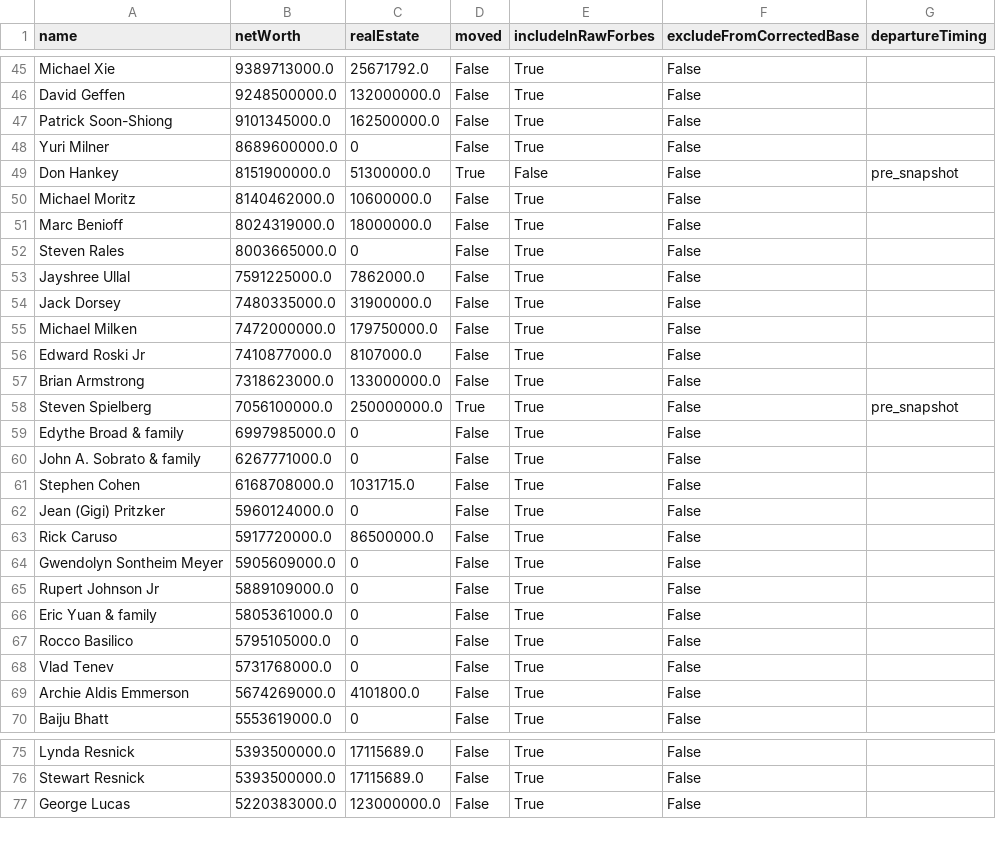
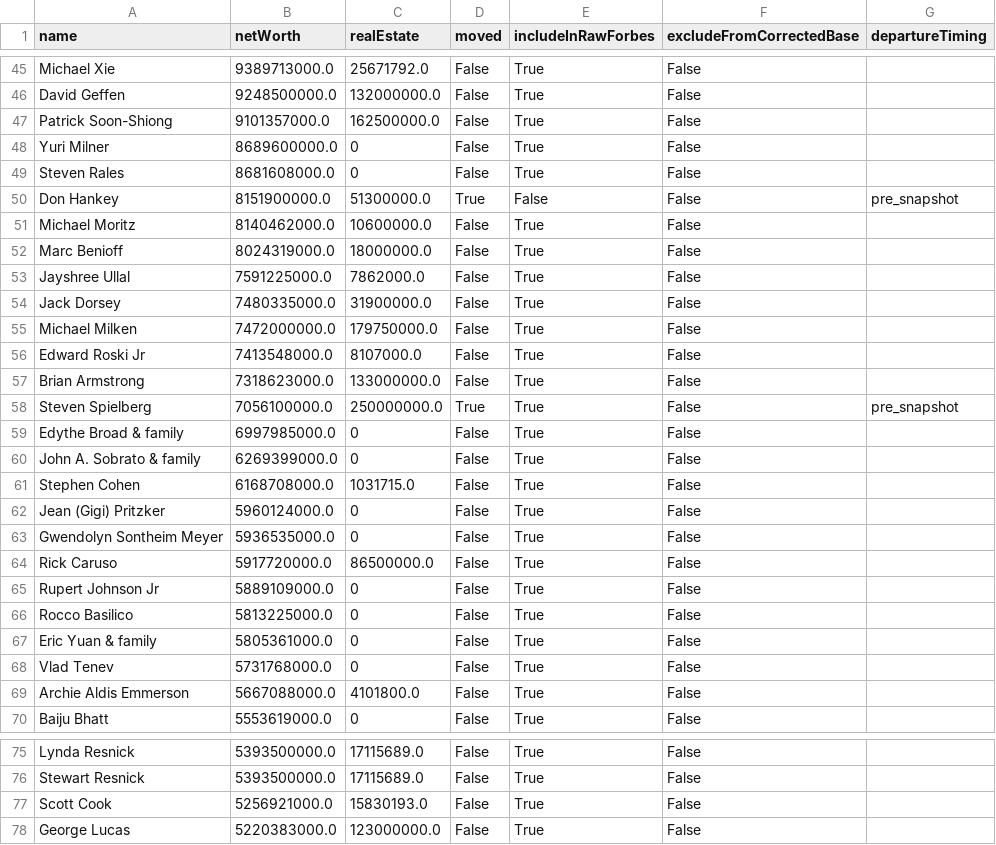
Before and after one commit to PolicyEngine/california-wealth-tax, a CSV file: data/billionaires_live.csv, drawn as a sheet; only a part is shown, gaps mark what is left out; the diff covers the shown part only.

```diff
--- a/data/billionaires_live.csv
+++ b/data/billionaires_live.csv
@@ -46,4 +46,5 @@ Michael Xie,9389713000.0,25671792.0,False,True,False,
 David Geffen,9248500000.0,132000000.0,False,True,False,
-Patrick Soon-Shiong,9101345000.0,162500000.0,False,True,False,
+Patrick Soon-Shiong,9101357000.0,162500000.0,False,True,False,
 Yuri Milner,8689600000.0,0,False,True,False,
+Steven Rales,8681608000.0,0,False,True,False,
 Don Hankey,8151900000.0,51300000.0,True,False,False,pre_snapshot
@@ -51,3 +52,2 @@ Michael Moritz,8140462000.0,10600000.0,False,True,False,
 Marc Benioff,8024319000.0,18000000.0,False,True,False,
-Steven Rales,8003665000.0,0,False,True,False,
 Jayshree Ullal,7591225000.0,7862000.0,False,True,False,
@@ -55,3 +55,3 @@ Jack Dorsey,7480335000.0,31900000.0,False,True,False,
 Michael Milken,7472000000.0,179750000.0,False,True,False,
-Edward Roski Jr,7410877000.0,8107000.0,False,True,False,
+Edward Roski Jr,7413548000.0,8107000.0,False,True,False,
 Brian Armstrong,7318623000.0,133000000.0,False,True,False,
@@ -59,12 +59,12 @@ Steven Spielberg,7056100000.0,250000000.0,True,True,False,pre_snapshot
 Edythe Broad & family,6997985000.0,0,False,True,False,
-John A. Sobrato & family,6267771000.0,0,False,True,False,
+John A. Sobrato & family,6269399000.0,0,False,True,False,
 Stephen Cohen,6168708000.0,1031715.0,False,True,False,
 Jean (Gigi) Pritzker,5960124000.0,0,False,True,False,
+Gwendolyn Sontheim Meyer,5936535000.0,0,False,True,False,
 Rick Caruso,5917720000.0,86500000.0,False,True,False,
-Gwendolyn Sontheim Meyer,5905609000.0,0,False,True,False,
 Rupert Johnson Jr,5889109000.0,0,False,True,False,
+Rocco Basilico,5813225000.0,0,False,True,False,
 Eric Yuan & family,5805361000.0,0,False,True,False,
-Rocco Basilico,5795105000.0,0,False,True,False,
 Vlad Tenev,5731768000.0,0,False,True,False,
-Archie Aldis Emmerson,5674269000.0,4101800.0,False,True,False,
+Archie Aldis Emmerson,5667088000.0,4101800.0,False,True,False,
 Baiju Bhatt,5553619000.0,0,False,True,False,
@@ -76,2 +76,3 @@ Lynda Resnick,5393500000.0,17115689.0,False,True,False,
 Stewart Resnick,5393500000.0,17115689.0,False,True,False,
+Scott Cook,5256921000.0,15830193.0,False,True,False,
 George Lucas,5220383000.0,123000000.0,False,True,False,
```
Also changed, not shown: 8 added rows, 9 removed rows and 8 edited cells elsewhere in this file, 3 other files.
